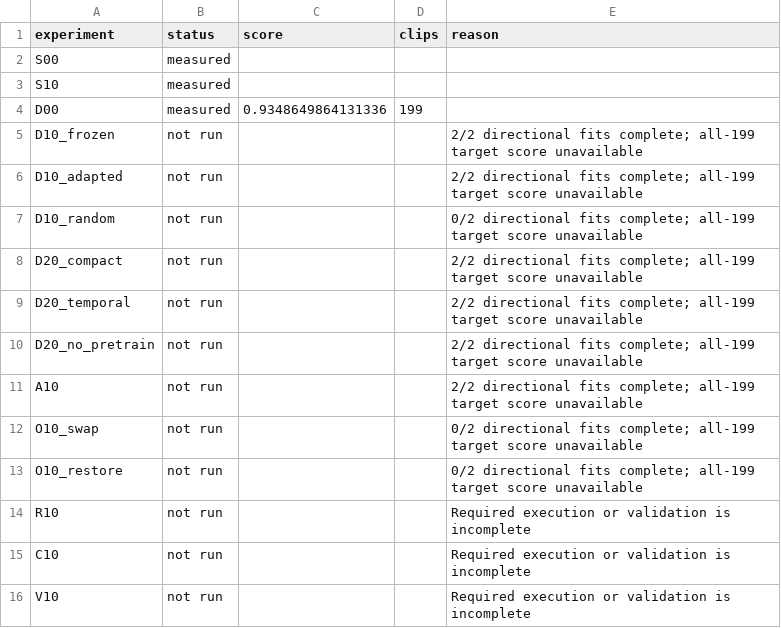
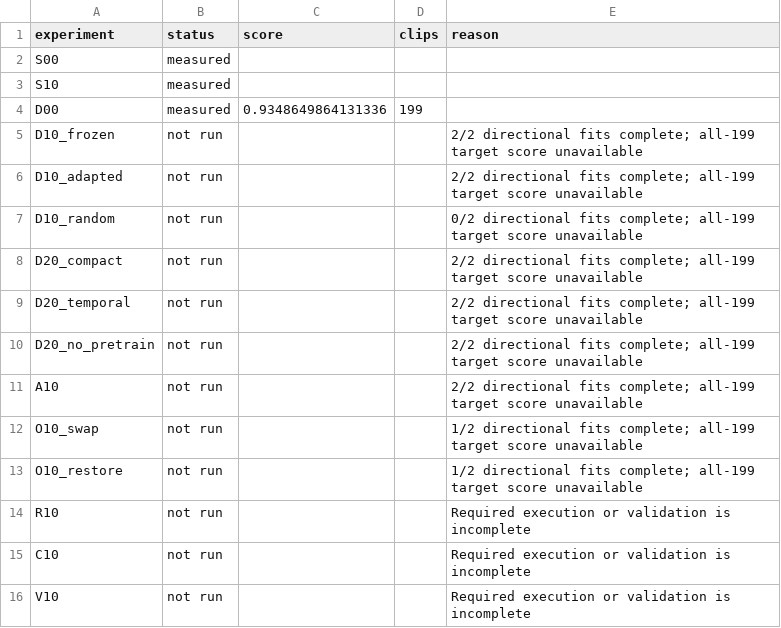
Before and after one commit to matheuspf/cell-tracking, a CSV file: results/pipeline-error-training-20260915/experiment_matrix.csv, drawn as a sheet.

```diff
--- a/results/pipeline-error-training-20260915/experiment_matrix.csv
+++ b/results/pipeline-error-training-20260915/experiment_matrix.csv
@@ -11,4 +11,4 @@ D20_no_pretrain,not run,,,2/2 directional fits complete; all-199 target score un
 A10,not run,,,2/2 directional fits complete; all-199 target score unavailable
-O10_swap,not run,,,0/2 directional fits complete; all-199 target score unavailable
-O10_restore,not run,,,0/2 directional fits complete; all-199 target score unavailable
+O10_swap,not run,,,1/2 directional fits complete; all-199 target score unavailable
+O10_restore,not run,,,1/2 directional fits complete; all-199 target score unavailable
 R10,not run,,,Required execution or validation is incomplete
```
Also changed, not shown: results/pipeline-error-training-20260915/per_embryo_scores.csv, results/pipeline-error-training-20260915/scores.csv, 8 other files.
